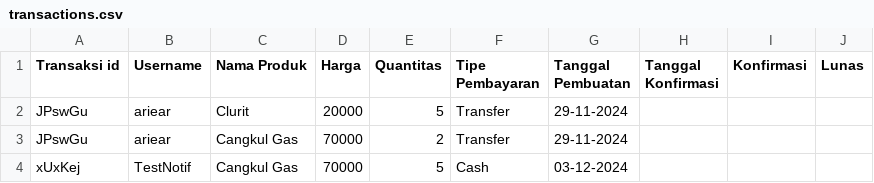
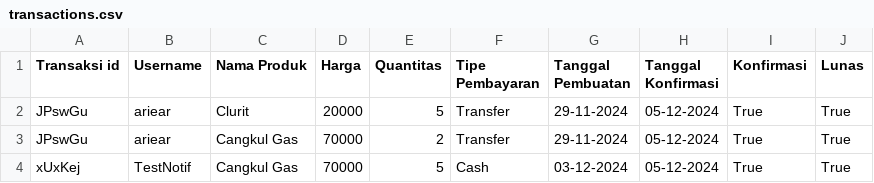
Before and after one commit to ariear/SIJUPI, a CSV file: db/transactions.csv, drawn as a sheet.

```diff
--- a/db/transactions.csv
+++ b/db/transactions.csv
@@ -1,4 +1,4 @@
 Transaksi id,Username,Nama Produk,Harga,Quantitas,Tipe Pembayaran,Tanggal Pembuatan,Tanggal Konfirmasi,Konfirmasi,Lunas
-JPswGu,ariear,Clurit,20000,5,Transfer,29-11-2024,,,
-JPswGu,ariear,Cangkul Gas,70000,2,Transfer,29-11-2024,,,
-xUxKej,TestNotif,Cangkul Gas,70000,5,Cash,03-12-2024,,,
+JPswGu,ariear,Clurit,20000,5,Transfer,29-11-2024,05-12-2024,True,True
+JPswGu,ariear,Cangkul Gas,70000,2,Transfer,29-11-2024,05-12-2024,True,True
+xUxKej,TestNotif,Cangkul Gas,70000,5,Cash,03-12-2024,05-12-2024,True,True
```
Also changed, not shown: db/notifications.csv, 1 other file.
